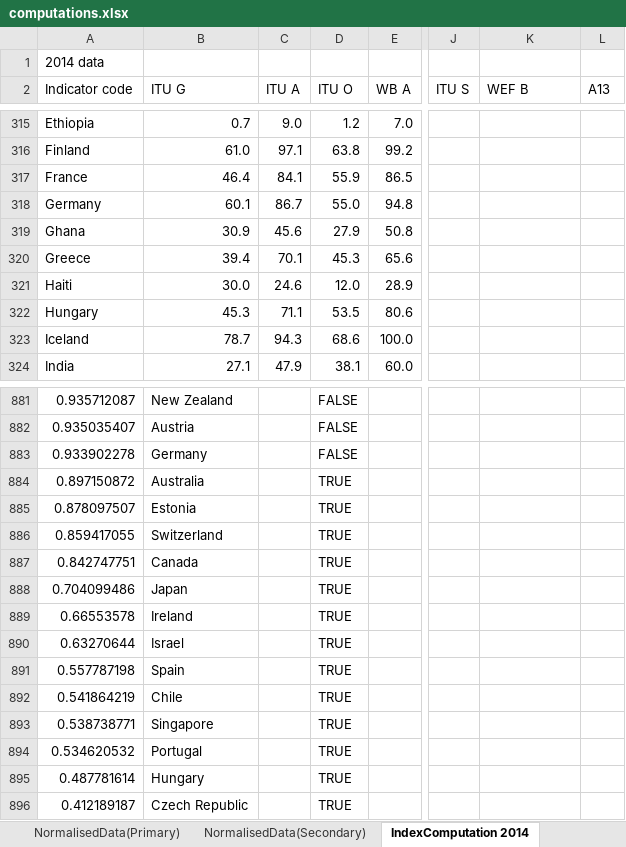
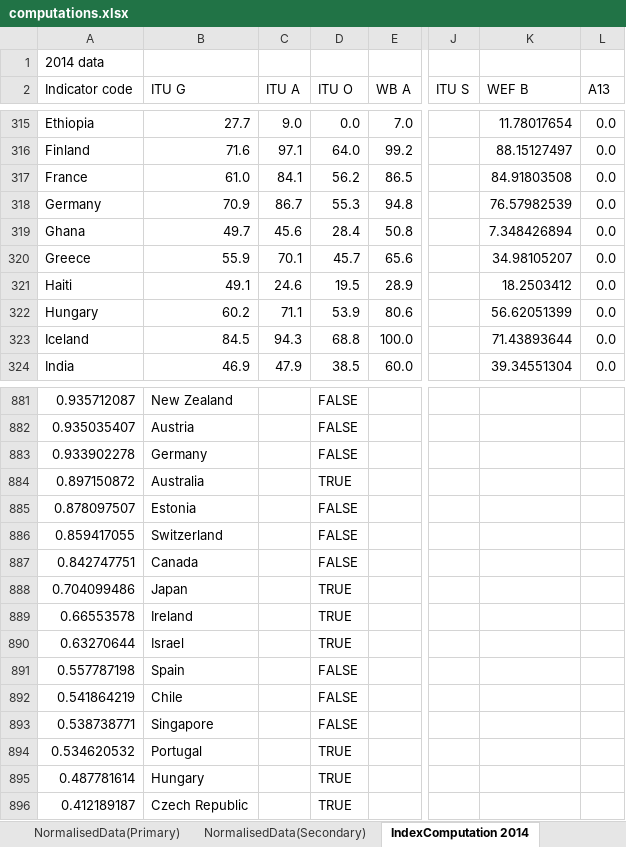
Before and after one commit to weso/wixFetcher, an Excel workbook: computations.xlsx, sheet IndexComputation 2014, drawn as a sheet; only a part is shown, gaps mark what is left out; values as stored, in another font and other column widths than the file's, no cell formats; conditional formats not drawn; the diff covers the shown part only; the diff names each change by its address in the sheet, - before the commit and + after, or states it on an @@ line.

Commit message:
Update computations file

```diff
--- a/computations.xlsx (sheet IndexComputation 2014)
+++ b/computations.xlsx (sheet IndexComputation 2014)
-B315 (ITU G): 0.7
+B315 (ITU G): 27.7
-D315 (ITU O): 1.2
+D315 (ITU O): 0.0
-K315 (WEF B): (empty)
+K315 (WEF B): 11.78017654
-L315:L324 (A13): (empty)
+L315:L324 (A13): 0.0
-B316 (ITU G): 61.0
+B316 (ITU G): 71.6
-D316 (ITU O): 63.8
+D316 (ITU O): 64.0
-K316 (WEF B): (empty)
+K316 (WEF B): 88.15127497
-B317 (ITU G): 46.4
+B317 (ITU G): 61.0
-D317 (ITU O): 55.9
+D317 (ITU O): 56.2
-K317 (WEF B): (empty)
+K317 (WEF B): 84.91803508
-B318 (ITU G): 60.1
+B318 (ITU G): 70.9
-D318 (ITU O): 55.0
+D318 (ITU O): 55.3
-K318 (WEF B): (empty)
+K318 (WEF B): 76.57982539
-B319 (ITU G): 30.9
+B319 (ITU G): 49.7
-D319 (ITU O): 27.9
+D319 (ITU O): 28.4
-K319 (WEF B): (empty)
+K319 (WEF B): 7.348426894
-B320 (ITU G): 39.4
+B320 (ITU G): 55.9
-D320 (ITU O): 45.3
+D320 (ITU O): 45.7
-K320 (WEF B): (empty)
+K320 (WEF B): 34.98105207
-B321 (ITU G): 30.0
+B321 (ITU G): 49.1
-D321 (ITU O): 12.0
+D321 (ITU O): 19.5
-K321 (WEF B): (empty)
+K321 (WEF B): 18.2503412
-B322 (ITU G): 45.3
+B322 (ITU G): 60.2
-D322 (ITU O): 53.5
+D322 (ITU O): 53.9
-K322 (WEF B): (empty)
+K322 (WEF B): 56.62051399
-B323 (ITU G): 78.7
+B323 (ITU G): 84.5
-D323 (ITU O): 68.6
+D323 (ITU O): 68.8
-K323 (WEF B): (empty)
+K323 (WEF B): 71.43893644
-B324 (ITU G): 27.1
+B324 (ITU G): 46.9
-D324 (ITU O): 38.1
+D324 (ITU O): 38.5
-K324 (WEF B): (empty)
+K324 (WEF B): 39.34551304
-D885:D887 (ITU O): TRUE
+D885:D887 (ITU O): FALSE
-D891:D893 (ITU O): TRUE
+D891:D893 (ITU O): FALSE
```
Also changed, not shown: 880 edited cells elsewhere in this sheet, sheet NormalisedData(Secondary), other sheet tabs, cell formats.
